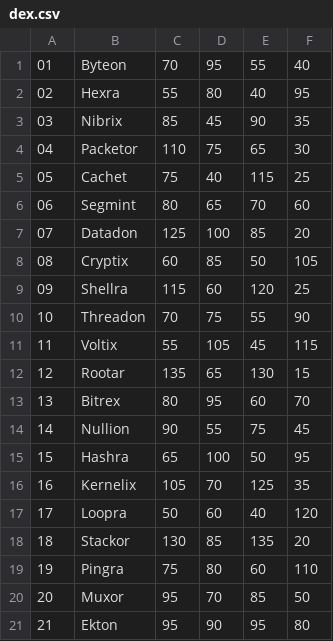
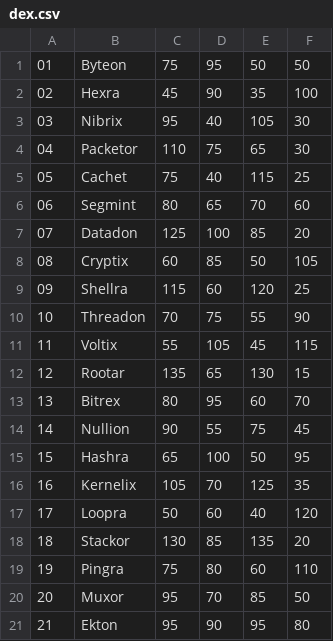
Before and after one commit to InSunlitGrace/Termon, a CSV file: data/dex.csv, drawn as a sheet.

```diff
--- a/data/dex.csv
+++ b/data/dex.csv
@@ -1,4 +1,4 @@
-01,Byteon,70,95,55,40
-02,Hexra,55,80,40,95
-03,Nibrix,85,45,90,35
+01,Byteon,75,95,50,50
+02,Hexra,45,90,35,100
+03,Nibrix,95,40,105,30
 04,Packetor,110,75,65,30
```
Also changed, not shown: 8 other files.
